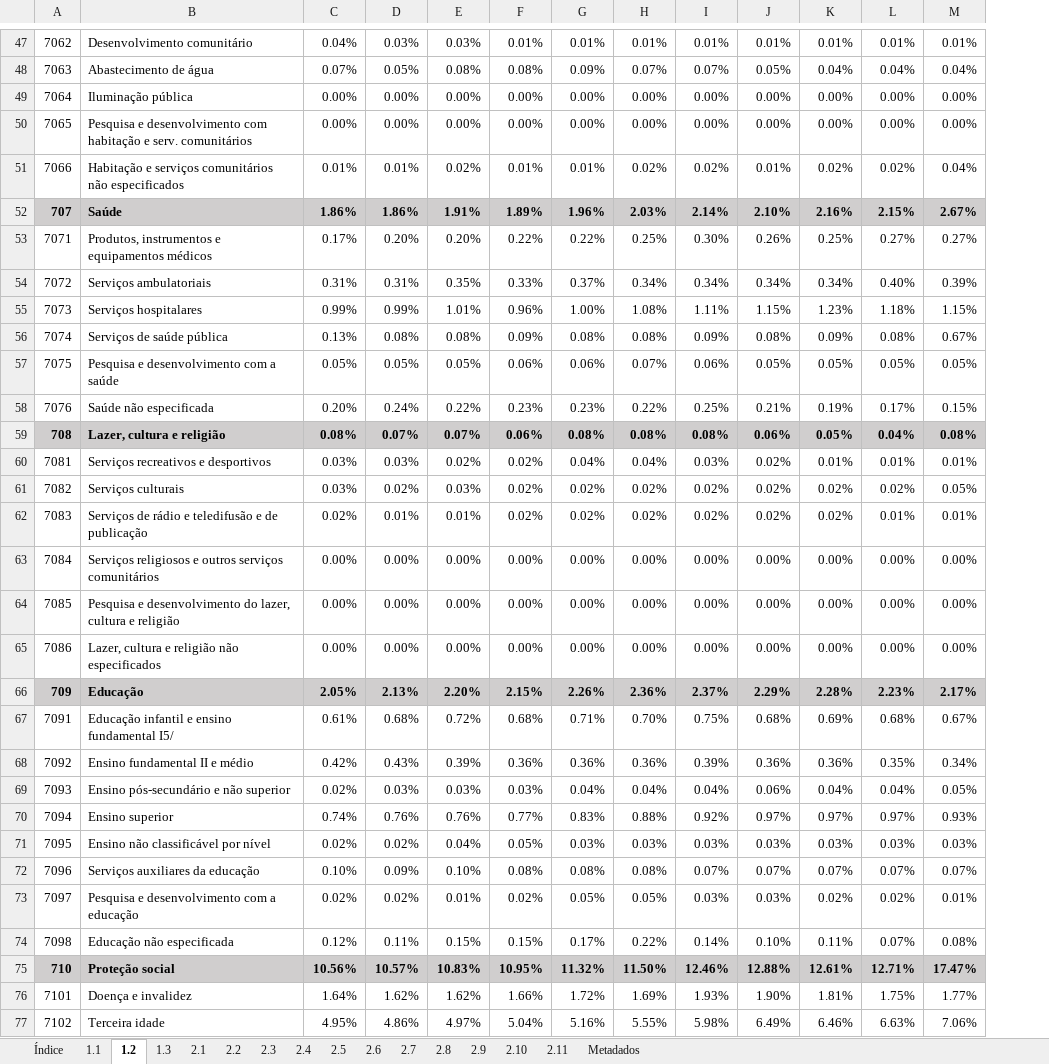
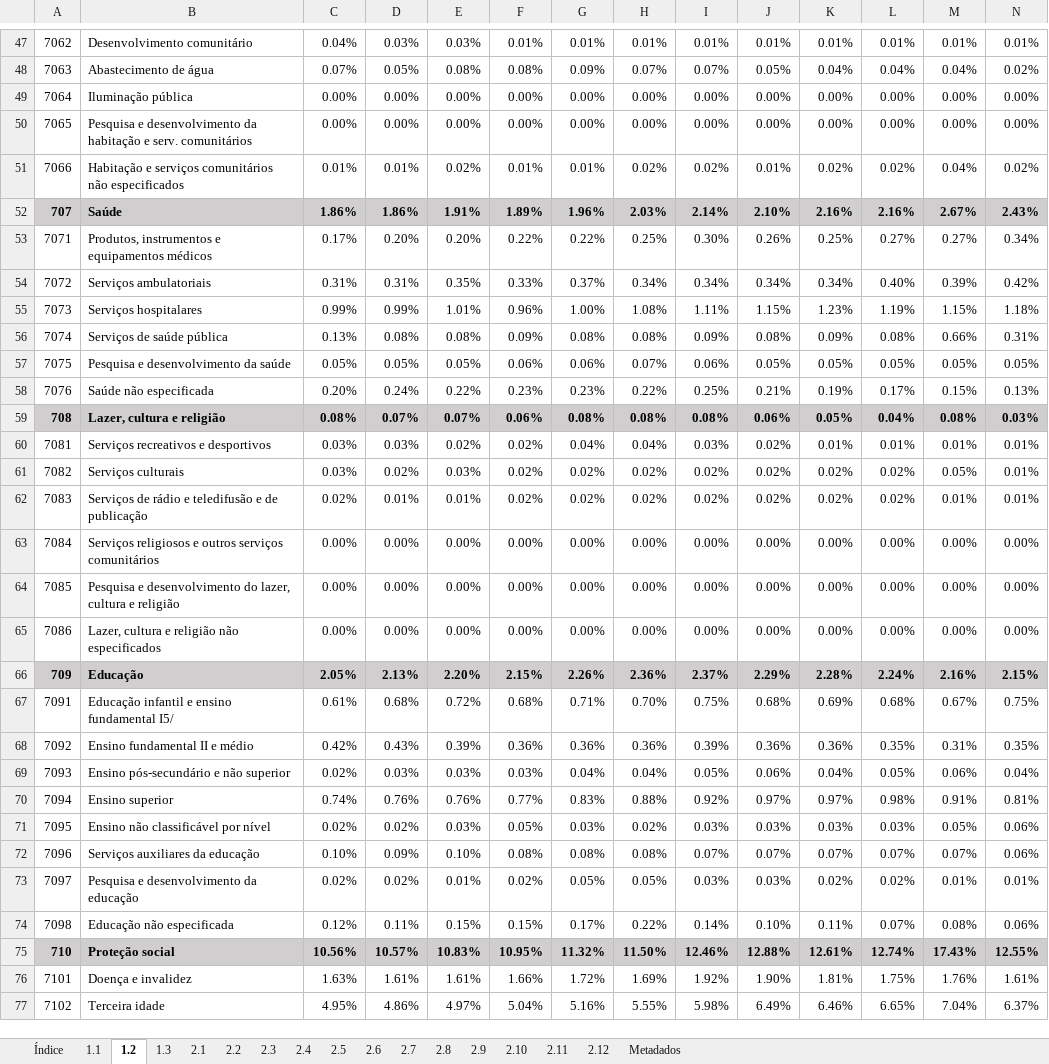
Before and after one commit to tchiluanda/Rcofog, an Excel workbook: inst/extdata/COFOG-GCO.xlsx, sheet 1.2, drawn as a sheet; only a part is shown, gaps mark what is left out; values as stored, in another font and other column widths than the file's, no borders; the diff covers the shown part only; the diff names each change by its address in the sheet, - before the commit and + after, or states it on an @@ line.

```diff
--- a/inst/extdata/COFOG-GCO.xlsx (sheet 1.2)
+++ b/inst/extdata/COFOG-GCO.xlsx (sheet 1.2)
+sheet tab: 2.12
+column N, rows 47-77: 0.01% | 0.02% | 0.00% | 0.00% | 0.02% | 2.43% | 0.34% | 0.42% | 1.18% | 0.31% | 0.05% | 0.13% | 0.03% | 0.01% | 0.01% | 0.01% | 0.00% | 0.00% | 0.00% | 2.15% | 0.75% | 0.35% | 0.04% | 0.81% | 0.06% | 0.06% | 0.01% | 0.06% | 12.55% | 1.61% | 6.37%
-B50: …e desenvolvimento com habitação e…
+B50: …e desenvolvimento da habitação e…
-L52: 2.15%
+L52: 2.16%
-L55: 1.18%
+L55: 1.19%
-M56: 0.67%
+M56: 0.66%
-B57: Pesquisa e desenvolvimento com a saúde
+B57: Pesquisa e desenvolvimento da saúde
-L62: 0.01%
+L62: 0.02%
-L66: 2.23%
+L66: 2.24%
-M66: 2.17%
+M66: 2.16%
-M68: 0.34%
+M68: 0.31%
-I69: 0.04%
+I69: 0.05%
-L69: 0.04%
+L69: 0.05%
-M69: 0.05%
+M69: 0.06%
-L70: 0.97%
+L70: 0.98%
-M70: 0.93%
+M70: 0.91%
-E71: 0.04%
+E71: 0.03%
-H71: 0.03%
+H71: 0.02%
-M71: 0.03%
+M71: 0.05%
-B73: Pesquisa e desenvolvimento com a educação
+B73: Pesquisa e desenvolvimento da educação
-L75: 12.71%
+L75: 12.74%
-M75: 17.47%
+M75: 17.43%
-C76: 1.64%
+C76: 1.63%
-D76: 1.62%
+D76: 1.61%
-E76: 1.62%
+E76: 1.61%
-I76: 1.93%
+I76: 1.92%
-M76: 1.77%
+M76: 1.76%
-L77: 6.63%
+L77: 6.65%
-M77: 7.06%
+M77: 7.04%
```
Also changed, not shown: 24 edited cells elsewhere in this sheet, sheet 1.3, sheet 1.1, sheet 2.11, sheet 2.10, sheet 2.6, sheet 2.7, 8 more sheets, 3 other files.
